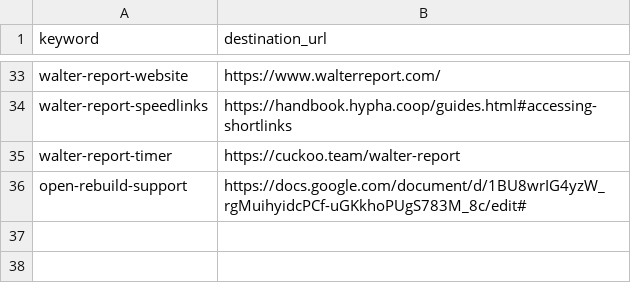
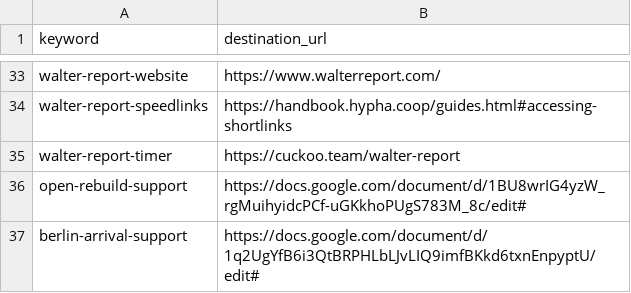
Before and after one commit to g0v-network/link.g0v.network, a CSV file: shortlinks.csv, drawn as a sheet; only a part is shown, gaps mark what is left out.

Commit message:
Update shortlinks.csv

```diff
--- a/shortlinks.csv
+++ b/shortlinks.csv
@@ -36 +36,2 @@ walter-report-timer,https://cuckoo.team/walter-report
 open-rebuild-support,https://docs.google.com/document/d/1BU8wrIG4yzW_rgMuihyidcPCf-uGKkhoPUgS783M_8c/edit#
+berlin-arrival-support,https://docs.google.com/document/d/1q2UgYfB6i3QtBRPHLbLJvLIQ9imfBKkd6txnEnpyptU/edit#
```
